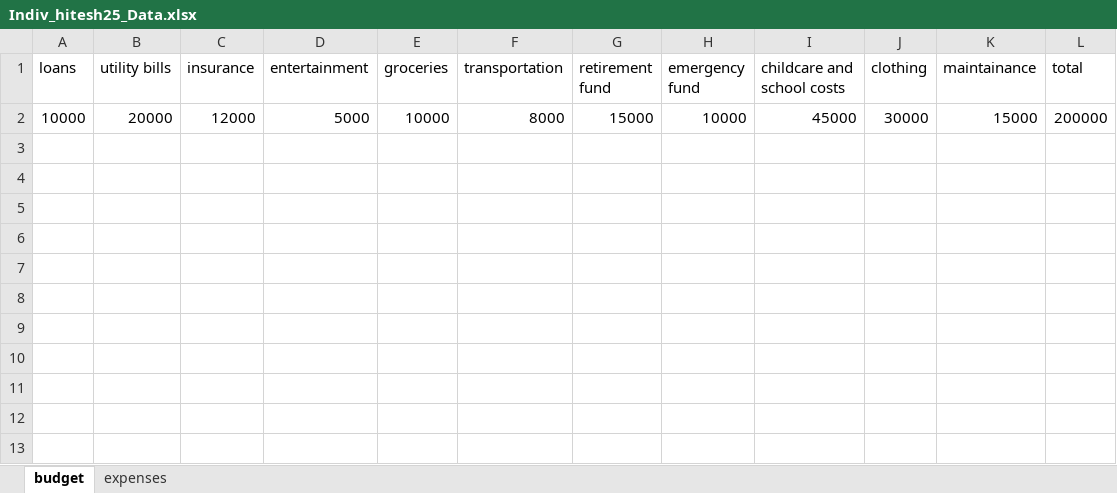
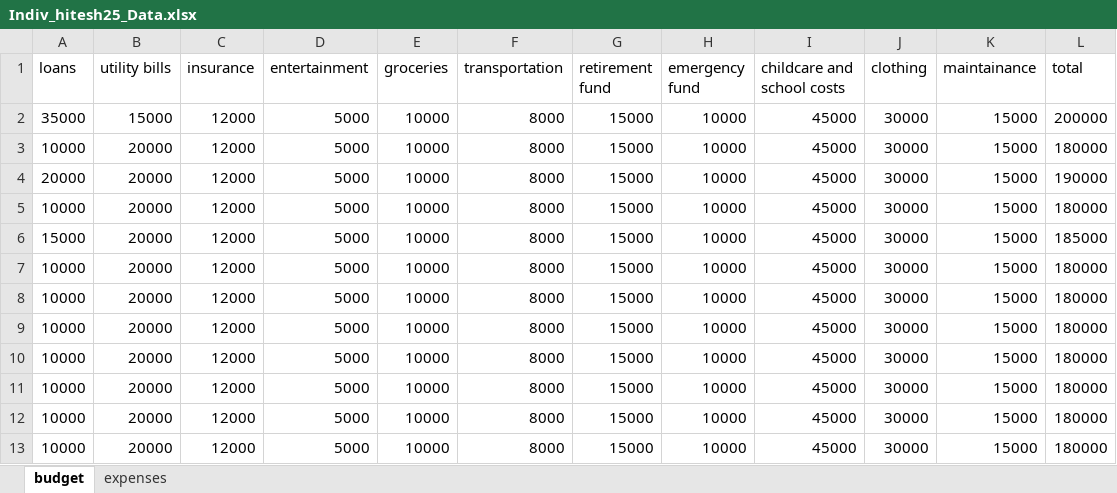
Before and after one commit to HiteshSoneji/Trak-A-Budget, an Excel workbook: media/uploads/Indiv_hitesh25_Data.xlsx, sheet budget, drawn as a sheet; values as stored, in another font and other column widths than the file's, no borders; addresses are those after the commit; the diff names each change by its address in the sheet, - before the commit and + after, or states it on an @@ line.

```diff
--- a/media/uploads/Indiv_hitesh25_Data.xlsx (sheet budget)
+++ b/media/uploads/Indiv_hitesh25_Data.xlsx (sheet budget)
+row 2: 35000 | 15000 | 12000 | 5000 | 10000 | 8000 | 15000 | 10000 | 45000 | 30000 | 15000 | 200000
-L3 (total): 200000
+L3 (total): 180000
+row 4: 20000 | 20000 | 12000 | 5000 | 10000 | 8000 | 15000 | 10000 | 45000 | 30000 | 15000 | 190000
+row 5: 10000 | 20000 | 12000 | 5000 | 10000 | 8000 | 15000 | 10000 | 45000 | 30000 | 15000 | 180000
+row 6: 15000 | 20000 | 12000 | 5000 | 10000 | 8000 | 15000 | 10000 | 45000 | 30000 | 15000 | 185000
+row 7: 10000 | 20000 | 12000 | 5000 | 10000 | 8000 | 15000 | 10000 | 45000 | 30000 | 15000 | 180000
+row 8: 10000 | 20000 | 12000 | 5000 | 10000 | 8000 | 15000 | 10000 | 45000 | 30000 | 15000 | 180000
+row 9: 10000 | 20000 | 12000 | 5000 | 10000 | 8000 | 15000 | 10000 | 45000 | 30000 | 15000 | 180000
+row 10: 10000 | 20000 | 12000 | 5000 | 10000 | 8000 | 15000 | 10000 | 45000 | 30000 | 15000 | 180000
+row 11: 10000 | 20000 | 12000 | 5000 | 10000 | 8000 | 15000 | 10000 | 45000 | 30000 | 15000 | 180000
+row 12: 10000 | 20000 | 12000 | 5000 | 10000 | 8000 | 15000 | 10000 | 45000 | 30000 | 15000 | 180000
+row 13: 10000 | 20000 | 12000 | 5000 | 10000 | 8000 | 15000 | 10000 | 45000 | 30000 | 15000 | 180000
```
Also changed, not shown: sheet expenses, 13 other files.
